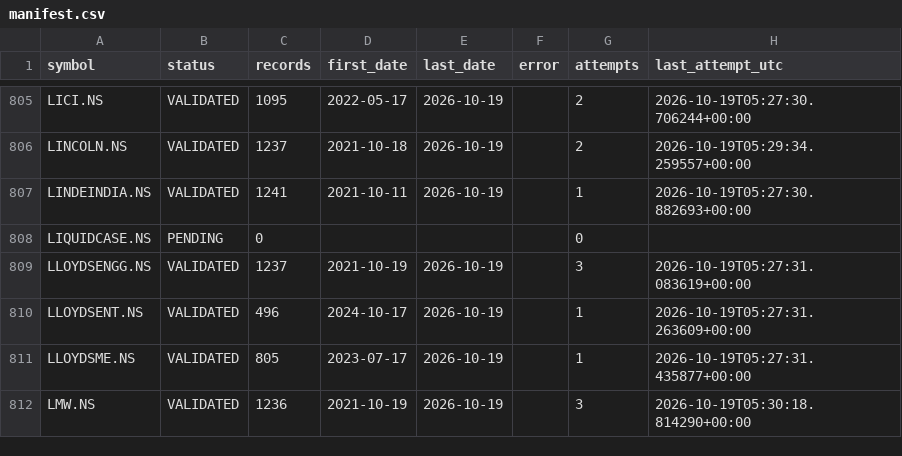
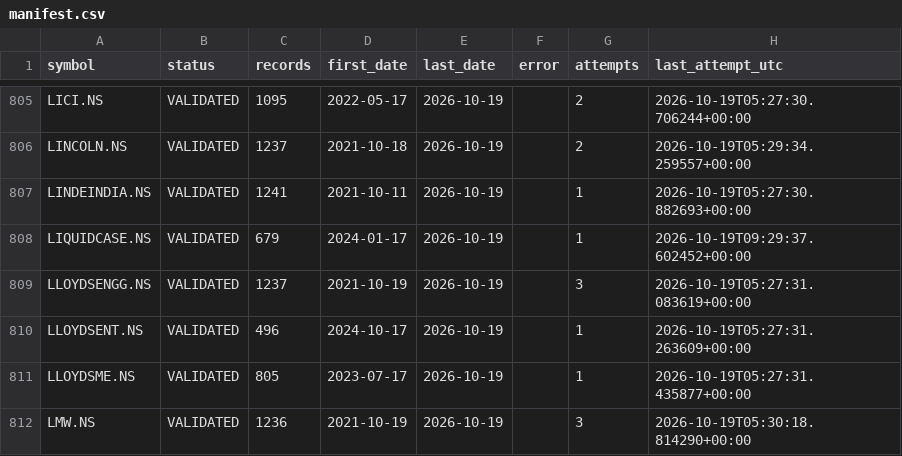
Before and after one commit to vaijayanth/backtester, a CSV file: checkpoints/manifest.csv, drawn as a sheet; only a part is shown, gaps mark what is left out.

```diff
--- a/checkpoints/manifest.csv
+++ b/checkpoints/manifest.csv
@@ -807,3 +807,3 @@ LINCOLN.NS,VALIDATED,1237,2021-10-18,2026-10-19,,2,2026-10-19T05:29:34.259557+00
 LINDEINDIA.NS,VALIDATED,1241,2021-10-11,2026-10-19,,1,2026-10-19T05:27:30.882693+00:00
-LIQUIDCASE.NS,PENDING,0,,,,0,
+LIQUIDCASE.NS,VALIDATED,679,2024-01-17,2026-10-19,,1,2026-10-19T09:29:37.602452+00:00
 LLOYDSENGG.NS,VALIDATED,1237,2021-10-19,2026-10-19,,3,2026-10-19T05:27:31.083619+00:00
```
Also changed, not shown: 1 other file.
